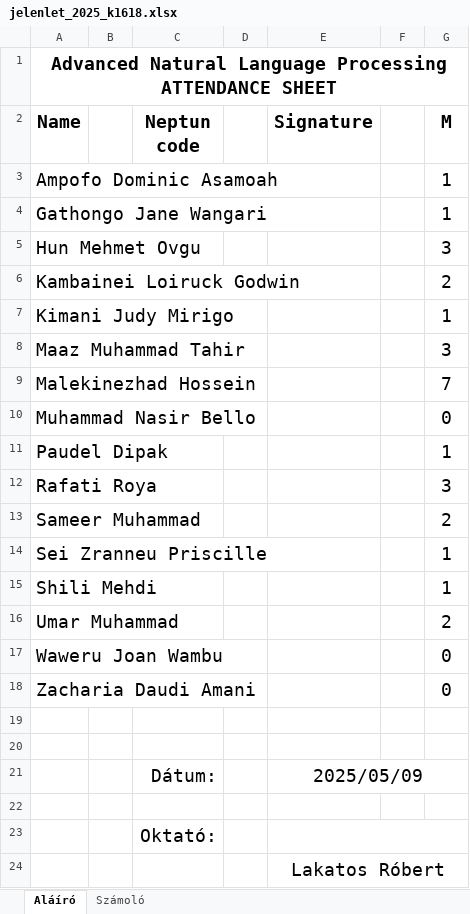
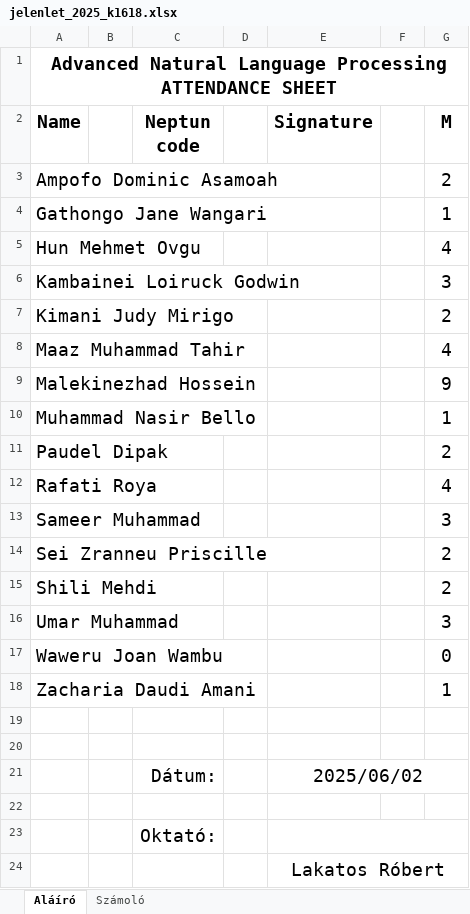
Before and after one commit to robertlakatos/me, an Excel workbook: materials/NLP-A/jelenlet/jelenlet_2025_k1618.xlsx, sheet Aláíró, drawn as a sheet; values as stored, in another font and other column widths than the file's, no borders; the diff names each change by its address in the sheet, - before the commit and + after, or states it on an @@ line.

```diff
--- a/materials/NLP-A/jelenlet/jelenlet_2025_k1618.xlsx (sheet Aláíró)
+++ b/materials/NLP-A/jelenlet/jelenlet_2025_k1618.xlsx (sheet Aláíró)
-G3 (M): 1
+G3 (M): 2
-G5 (M): 3
+G5 (M): 4
-G6 (M): 2
+G6 (M): 3
-G7 (M): 1
+G7 (M): 2
-G8 (M): 3
+G8 (M): 4
-G9 (M): 7
+G9 (M): 9
-G10 (M): 0
+G10 (M): 1
-G11 (M): 1
+G11 (M): 2
-G12 (M): 3
+G12 (M): 4
-G13 (M): 2
+G13 (M): 3
-G14:G15 (M): 1
+G14:G15 (M): 2
-G16 (M): 2
+G16 (M): 3
-G18 (M): 0
+G18 (M): 1
-E21 (Signature): 2025/05/09
+E21 (Signature): 2025/06/02
```
Also changed, not shown: sheet Számoló, materials/AI/jelenlet/jelenlet_2025.xlsx, materials/NLP-A/jelenlet/jelenlet_2025_cs1618.xlsx, 7 other files.
